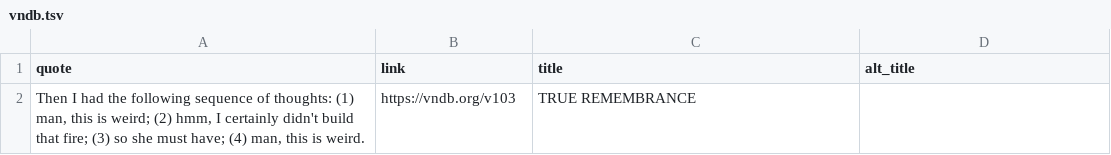
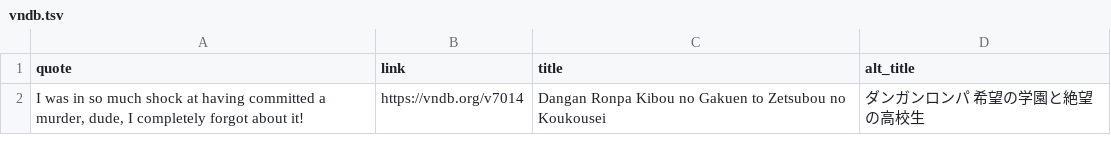
Before and after one commit to vndb-quote-service/vndb-quotes, a TSV file: vndb.tsv, drawn as a sheet.

```diff
--- a/vndb.tsv
+++ b/vndb.tsv
@@ -1,2 +1,2 @@
 quote	link	title	alt_title
-Then I had the following sequence of thoughts: (1) man, this is weird; (2) hmm, I certainly didn't build that fire; (3) so she must have; (4) man, this is weird.	https://vndb.org/v103	TRUE REMEMBRANCE	
+I was in so much shock at having committed a murder, dude, I completely forgot about it!	https://vndb.org/v7014	Dangan Ronpa Kibou no Gakuen to Zetsubou no Koukousei	ダンガンロンパ 希望の学園と絶望の高校生
```
Also changed, not shown: vndb.csv, 2 other files.
